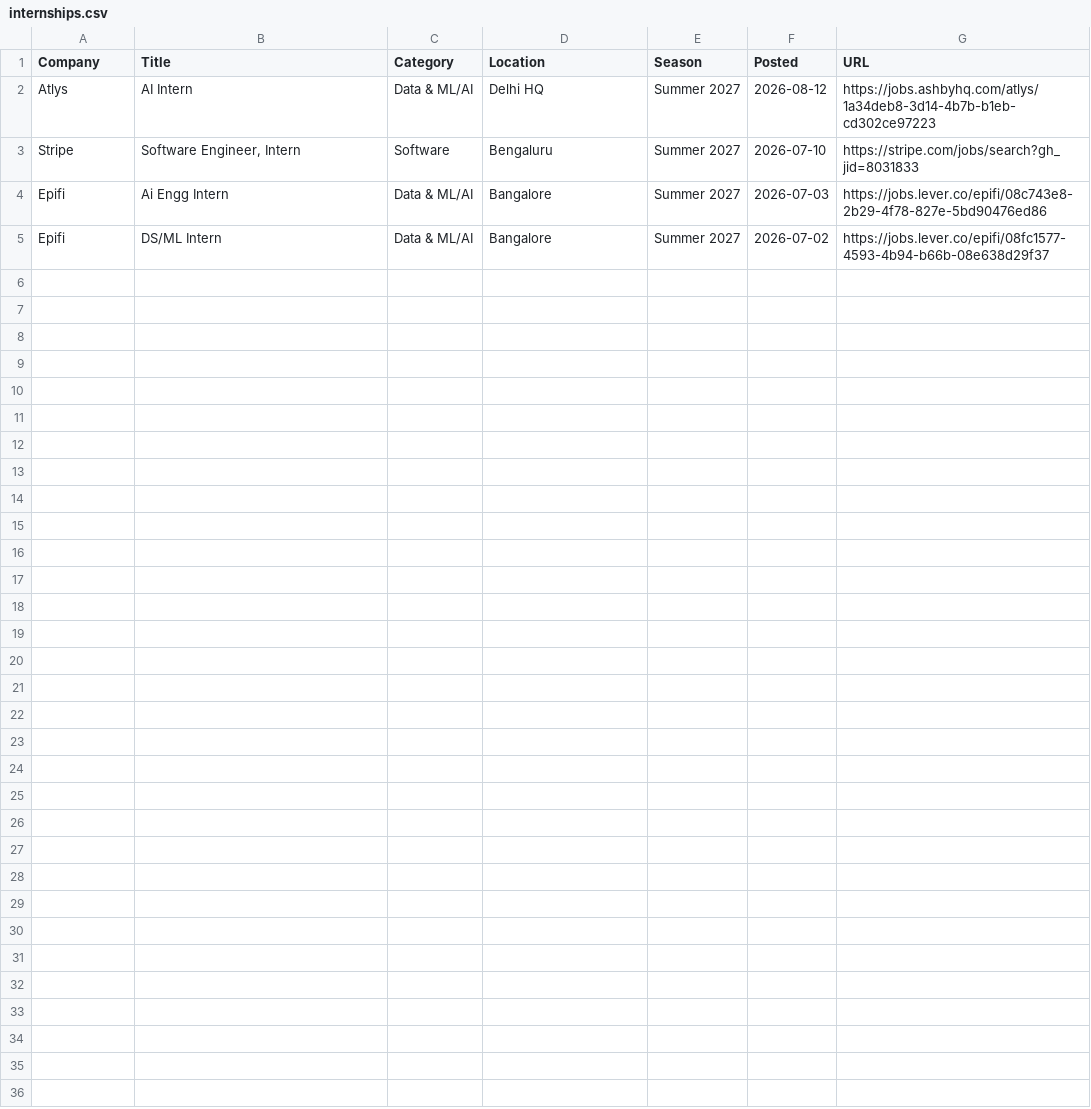
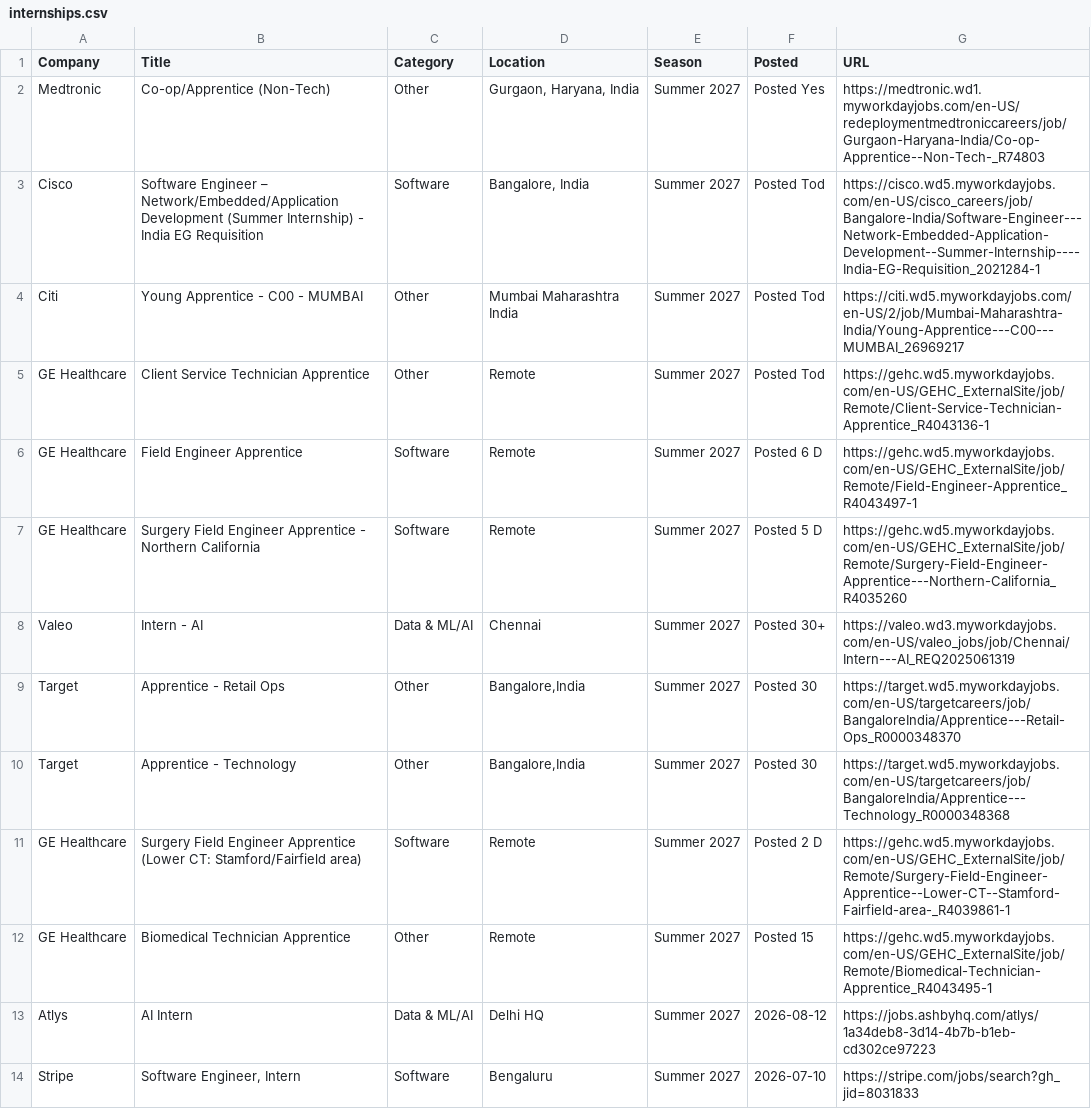
Before and after one commit to aditya-s45/placement-interns, a CSV file: data/internships.csv, drawn as a sheet; only a part is shown; the shorter side is filled out with more unchanged rows; the diff names each change by its address in the sheet, - before the commit and + after, or states it on an @@ line.

Commit message:
chore: update internships (2026-08-22 09:20 UTC)

```diff
--- a/data/internships.csv
+++ b/data/internships.csv
+row 2: Medtronic | Co-op/Apprentice (Non-Tech) | Other | Gurgaon, Haryana, India | Summer 2027 | Posted Yes | https://medtronic.wd1.myworkdayjobs.com/en-US/redeploymentmedtroniccareers/job/Gurgaon-Haryana-India/Co-op-Apprentice--Non-Tech-_R74803
+row 3: Cisco | Software Engineer – Network/Embedded/Application Development (Summer Internship) - India EG Requisition | Software | Bangalore, India | Summer 2027 | Posted Tod | https://cisco.wd5.myworkdayjobs.com/en-US/cisco_careers/job/Bangalore-India/Software-Engineer---Network-Embedded-Application-Development--Summer-Internship----India-EG-Requisition_2021284-1
+row 4: Citi | Young Apprentice - C00 - MUMBAI | Other | Mumbai Maharashtra India | Summer 2027 | Posted Tod | https://citi.wd5.myworkdayjobs.com/en-US/2/job/Mumbai-Maharashtra-India/Young-Apprentice---C00---MUMBAI_26969217
+row 5: GE Healthcare | Client Service Technician Apprentice | Other | Remote | Summer 2027 | Posted Tod | https://gehc.wd5.myworkdayjobs.com/en-US/GEHC_ExternalSite/job/Remote/Client-Service-Technician-Apprentice_R4043136-1
+row 6: GE Healthcare | Field Engineer Apprentice | Software | Remote | Summer 2027 | Posted 6 D | https://gehc.wd5.myworkdayjobs.com/en-US/GEHC_ExternalSite/job/Remote/Field-Engineer-Apprentice_R4043497-1
+row 7: GE Healthcare | Surgery Field Engineer Apprentice - Northern California | Software | Remote | Summer 2027 | Posted 5 D | https://gehc.wd5.myworkdayjobs.com/en-US/GEHC_ExternalSite/job/Remote/Surgery-Field-Engineer-Apprentice---Northern-California_R4035260
+row 8: Valeo | Intern - AI | Data & ML/AI | Chennai | Summer 2027 | Posted 30+ | https://valeo.wd3.myworkdayjobs.com/en-US/valeo_jobs/job/Chennai/Intern---AI_REQ2025061319
+row 9: Target | Apprentice - Retail Ops | Other | Bangalore,India | Summer 2027 | Posted 30 | https://target.wd5.myworkdayjobs.com/en-US/targetcareers/job/BangaloreIndia/Apprentice---Retail-Ops_R0000348370
+row 10: Target | Apprentice - Technology | Other | Bangalore,India | Summer 2027 | Posted 30 | https://target.wd5.myworkdayjobs.com/en-US/targetcareers/job/BangaloreIndia/Apprentice---Technology_R0000348368
+row 11: GE Healthcare | Surgery Field Engineer Apprentice (Lower CT: Stamford/Fairfield area) | Software | Remote | Summer 2027 | Posted 2 D | https://gehc.wd5.myworkdayjobs.com/en-US/GEHC_ExternalSite/job/Remote/Surgery-Field-Engineer-Apprentice--Lower-CT--Stamford-Fairfield-area-_R4039861-1
+row 12: GE Healthcare | Biomedical Technician Apprentice | Other | Remote | Summer 2027 | Posted 15 | https://gehc.wd5.myworkdayjobs.com/en-US/GEHC_ExternalSite/job/Remote/Biomedical-Technician-Apprentice_R4043495-1
```
Also changed, not shown: 9 other files.
